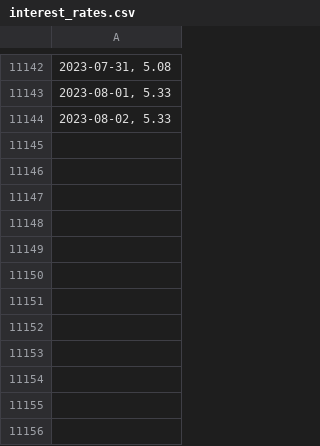
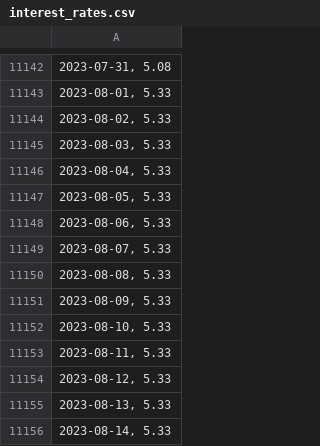
Before and after one commit to Justas4444/Project_1, a CSV file: csv/interest_rates.csv, drawn as a sheet; only a part is shown, gaps mark what is left out; the diff names each change by its address in the sheet, - before the commit and + after, or states it on an @@ line.

```diff
--- a/csv/interest_rates.csv
+++ b/csv/interest_rates.csv
+row 11145: 2023-08-03, 5.33
+row 11146: 2023-08-04, 5.33
+row 11147: 2023-08-05, 5.33
+row 11148: 2023-08-06, 5.33
+row 11149: 2023-08-07, 5.33
+row 11150: 2023-08-08, 5.33
+row 11151: 2023-08-09, 5.33
+row 11152: 2023-08-10, 5.33
+row 11153: 2023-08-11, 5.33
+row 11154: 2023-08-12, 5.33
+row 11155: 2023-08-13, 5.33
+row 11156: 2023-08-14, 5.33
```
Also changed, not shown: csv/NDX.csv, csv/SPX.csv, 21 other files.
